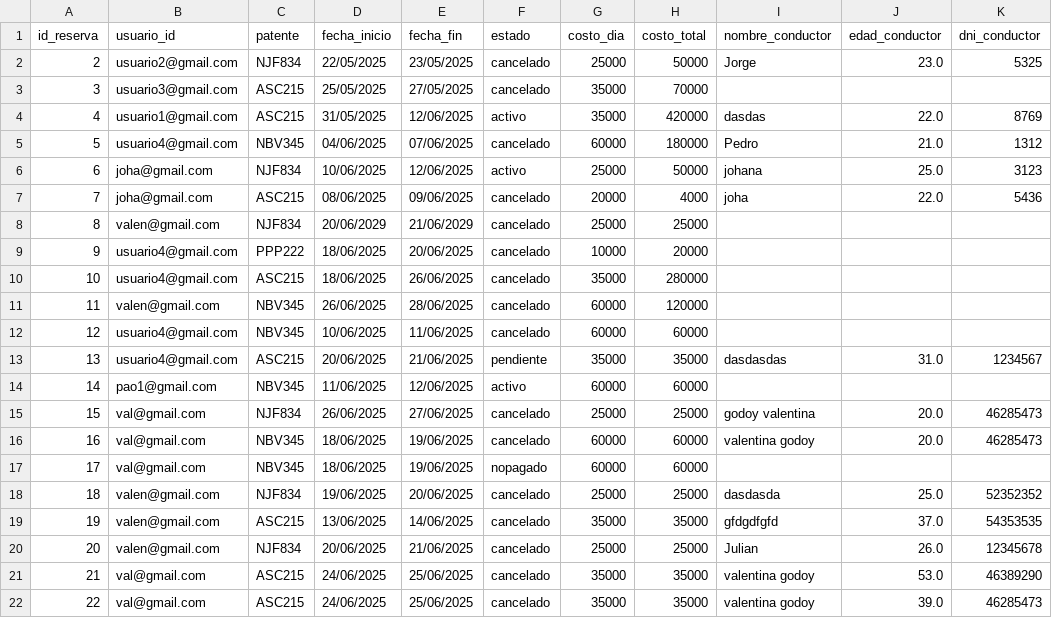
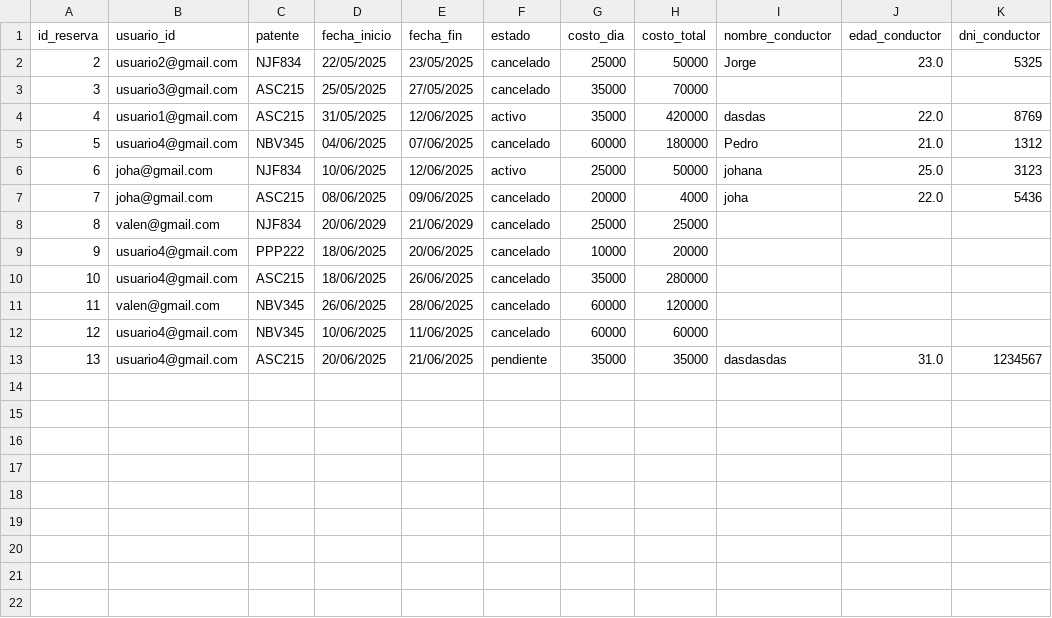
Before and after one commit to valengodoy/alquilerVehiculos, a CSV file: data/alquileres.csv, drawn as a sheet.

```diff
--- a/data/alquileres.csv
+++ b/data/alquileres.csv
@@ -13,10 +13 @@ id_reserva,usuario_id,patente,fecha_inicio,fecha_fin,estado,costo_dia,costo_tota
 13,usuario4@gmail.com,ASC215,20/06/2025,21/06/2025,pendiente,35000,35000,dasdasdas,31.0,1234567
-14,pao1@gmail.com,NBV345,11/06/2025,12/06/2025,activo,60000,60000,,,
-15,val@gmail.com,NJF834,26/06/2025,27/06/2025,cancelado,25000,25000,godoy valentina,20.0,46285473
-16,val@gmail.com,NBV345,18/06/2025,19/06/2025,cancelado,60000,60000,valentina godoy,20.0,46285473
-17,val@gmail.com,NBV345,18/06/2025,19/06/2025,nopagado,60000,60000,,,
-18,valen@gmail.com,NJF834,19/06/2025,20/06/2025,cancelado,25000,25000,dasdasda,25.0,52352352
-19,valen@gmail.com,ASC215,13/06/2025,14/06/2025,cancelado,35000,35000,gfdgdfgfd,37.0,54353535
-20,valen@gmail.com,NJF834,20/06/2025,21/06/2025,cancelado,25000,25000,Julian,26.0,12345678
-21,val@gmail.com,ASC215,24/06/2025,25/06/2025,cancelado,35000,35000,valentina godoy,53.0,46389290
-22,val@gmail.com,ASC215,24/06/2025,25/06/2025,cancelado,35000,35000,valentina godoy,39.0,46285473
```
Also changed, not shown: data/tarjetas.csv, data/vehiculos.csv, 7 other files.
